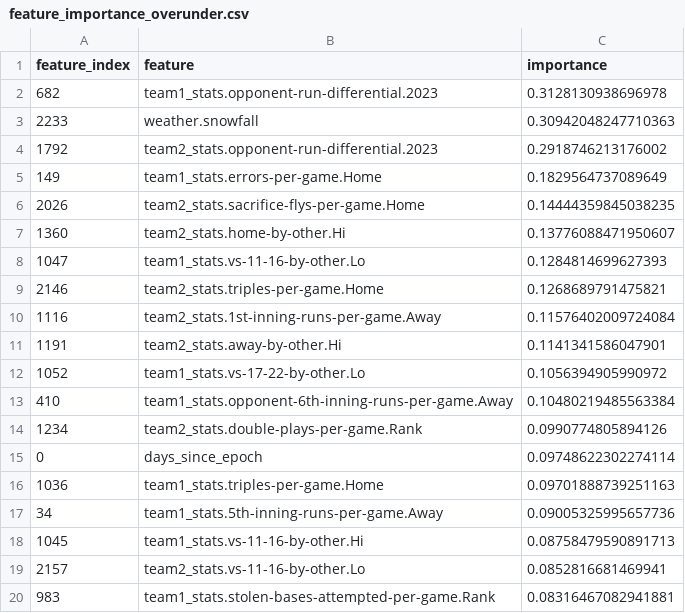
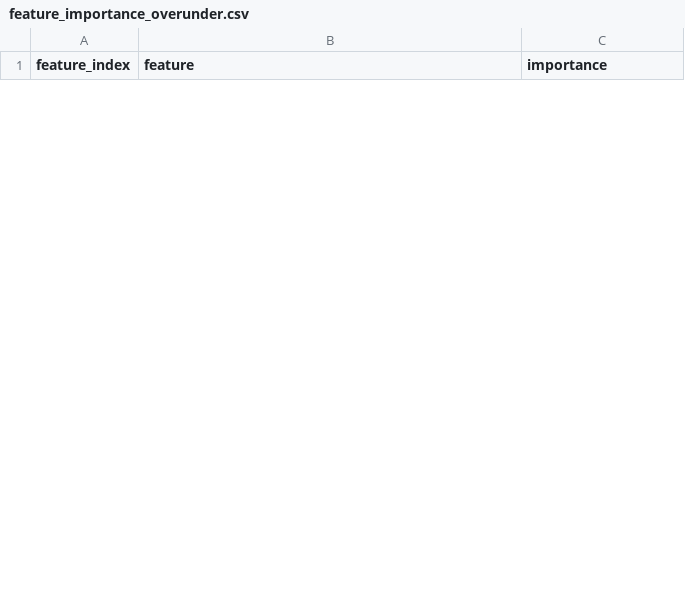
Before and after one commit to armeeng/QuantitativeSportsPredictionModel, a CSV file: Feature Importance/feature_importance_overunder.csv, drawn as a sheet; only a part is shown; removed rows and columns are numbered as before the commit, all else as after; the diff covers the shown part only; the diff names each change by its address in the sheet, - before the commit and + after, or states it on an @@ line.

```diff
--- a/Feature Importance/feature_importance_overunder.csv
+++ b/Feature Importance/feature_importance_overunder.csv
-row 2: 682 | team1_stats.opponent-run-differential.2023 | 0.3128130938696978
-row 3: 2233 | weather.snowfall | 0.30942048247710363
-row 4: 1792 | team2_stats.opponent-run-differential.2023 | 0.2918746213176002
-row 5: 149 | team1_stats.errors-per-game.Home | 0.1829564737089649
-row 6: 2026 | team2_stats.sacrifice-flys-per-game.Home | 0.14444359845038235
-row 7: 1360 | team2_stats.home-by-other.Hi | 0.13776088471950607
-row 8: 1047 | team1_stats.vs-11-16-by-other.Lo | 0.1284814699627393
-row 9: 2146 | team2_stats.triples-per-game.Home | 0.1268689791475821
-row 10: 1116 | team2_stats.1st-inning-runs-per-game.Away | 0.11576402009724084
-row 11: 1191 | team2_stats.away-by-other.Hi | 0.1141341586047901
-row 12: 1052 | team1_stats.vs-17-22-by-other.Lo | 0.1056394905990972
-row 13: 410 | team1_stats.opponent-6th-inning-runs-per-game.Away | 0.10480219485563384
-row 14: 1234 | team2_stats.double-plays-per-game.Rank | 0.0990774805894126
-row 15: 0 | days_since_epoch | 0.09748622302274114
-row 16: 1036 | team1_stats.triples-per-game.Home | 0.09701888739251163
-row 17: 34 | team1_stats.5th-inning-runs-per-game.Away | 0.09005325995657736
-row 18: 1045 | team1_stats.vs-11-16-by-other.Hi | 0.08758479590891713
-row 19: 2157 | team2_stats.vs-11-16-by-other.Lo | 0.0852816681469941
-row 20: 983 | team1_stats.stolen-bases-attempted-per-game.Rank | 0.08316467082941881
```
Also changed, not shown: 5 added rows and 31 removed rows elsewhere in this file, Feature Importance/feature_importance_spread.csv, Feature Importance/feature_importance_win.csv, 3 other files.
